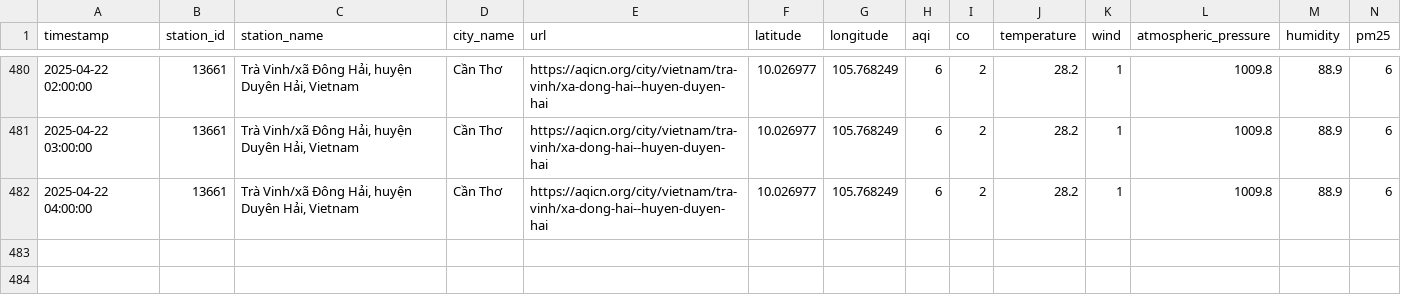
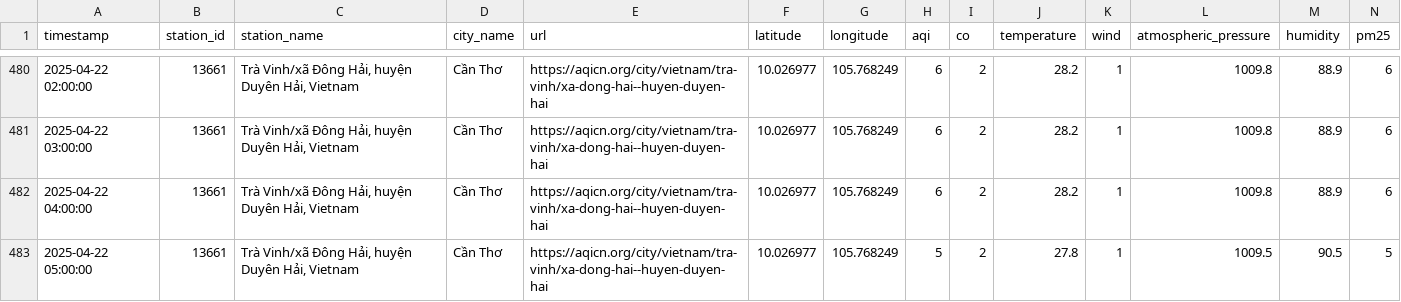
Before and after one commit to QuanIsMe7303/vietnam-air-quality-crawler, a CSV file: result/can-tho/air_quality_can-tho_04_2025.csv, drawn as a sheet; only a part is shown, gaps mark what is left out; rows hold the shown columns only; the diff names each change by its address in the sheet, - before the commit and + after, or states it on an @@ line.

```diff
--- a/result/can-tho/air_quality_can-tho_04_2025.csv
+++ b/result/can-tho/air_quality_can-tho_04_2025.csv
+row 483: 2025-04-22 05:00:00 | 13661 | Trà Vinh/xã Đông Hải, huyện Duyên Hải, Vietnam | Cần Thơ | https://aqicn.org/city/vietnam/tra-vinh/xa-dong-hai--huyen-duyen-hai | 10.026977 | 105.768249 | 5 | 2 | 27.8 | 1 | 1009.5 | 90.5 | 5
```
Also changed, not shown: result/cao-bang/air_quality_cao-bang_04_2025.csv, result/da-nang/air_quality_da-nang_04_2025.csv, 7 other files.
